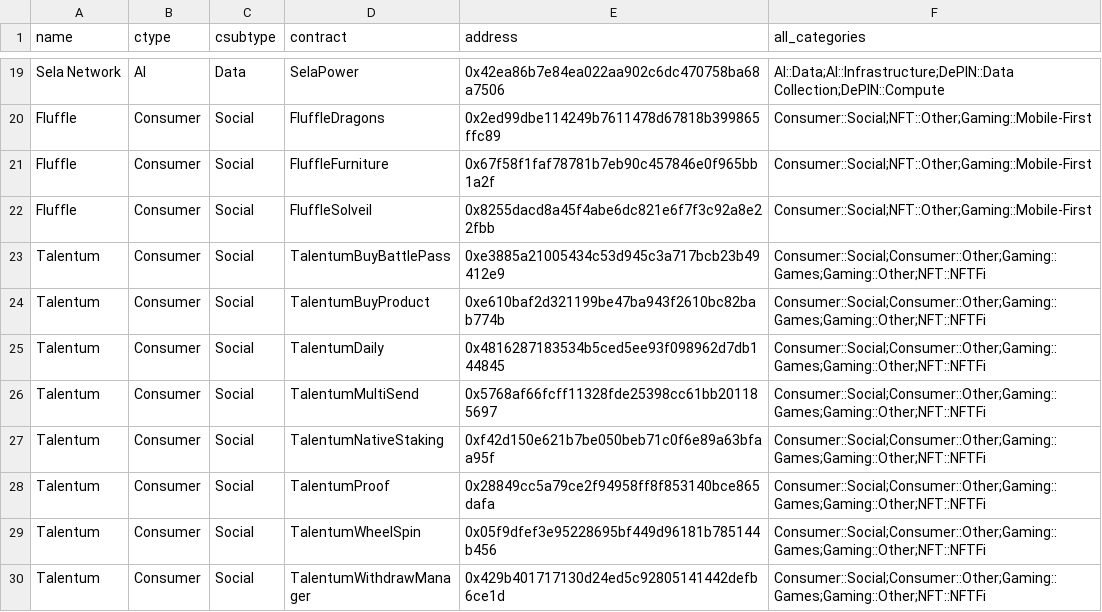
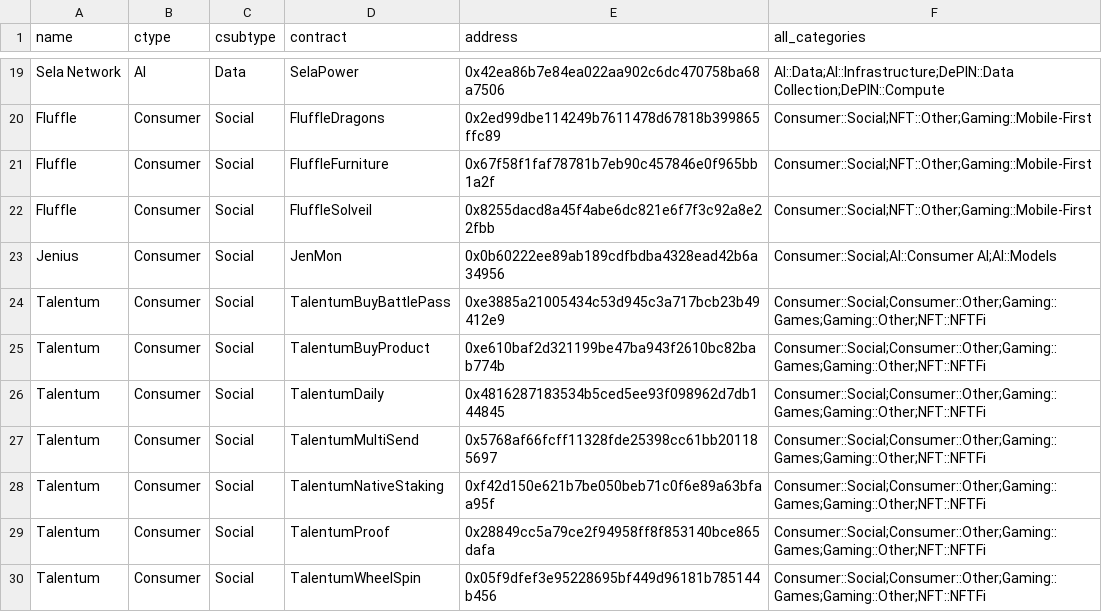
Before and after one commit to monad-crypto/protocols, a CSV file: protocols-mainnet.csv, drawn as a sheet; only a part is shown, gaps mark what is left out; the shorter side is filled out with more unchanged rows.

```diff
--- a/protocols-mainnet.csv
+++ b/protocols-mainnet.csv
@@ -22,2 +22,3 @@ Fluffle,Consumer,Social,FluffleFurniture,0x67f58f1faf78781b7eb90c457846e0f965bb1
 Fluffle,Consumer,Social,FluffleSolveil,0x8255dacd8a45f4abe6dc821e6f7f3c92a8e22fbb,Consumer::Social;NFT::Other;Gaming::Mobile-First
+Jenius,Consumer,Social,JenMon,0x0b60222ee89ab189cdfbdba4328ead42b6a34956,Consumer::Social;AI::Consumer AI;AI::Models
 Talentum,Consumer,Social,TalentumBuyBattlePass,0xe3885a21005434c53d945c3a717bcb23b49412e9,Consumer::Social;Consumer::Other;Gaming::Games;Gaming::Other;NFT::NFTFi
```
